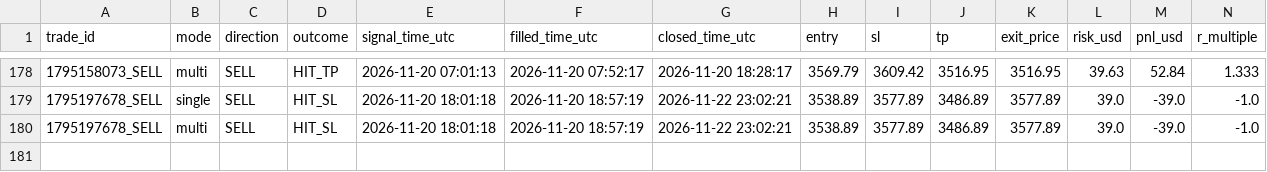
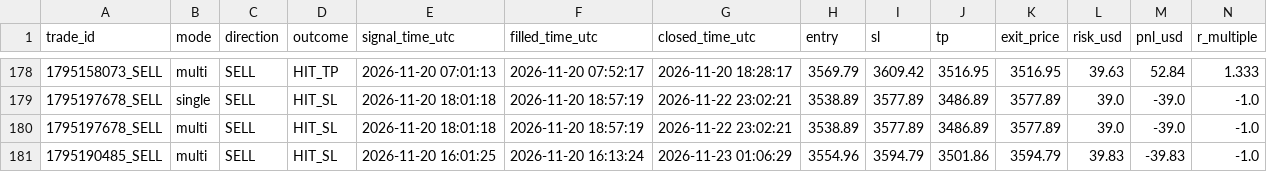
Before and after one commit to duongviethiep/gold-bot, a CSV file: trade_journal.csv, drawn as a sheet; only a part is shown, gaps mark what is left out; rows hold the shown columns only; the diff names each change by its address in the sheet, - before the commit and + after, or states it on an @@ line.

```diff
--- a/trade_journal.csv
+++ b/trade_journal.csv
+row 181: 1795190485_SELL | multi | SELL | HIT_SL | 2026-11-20 16:01:25 | 2026-11-20 16:13:24 | 2026-11-23 01:06:29 | 3554.96 | 3594.79 | 3501.86 | 3594.79 | 39.83 | -39.83 | -1.0
```
Also changed, not shown: 1 other file.
